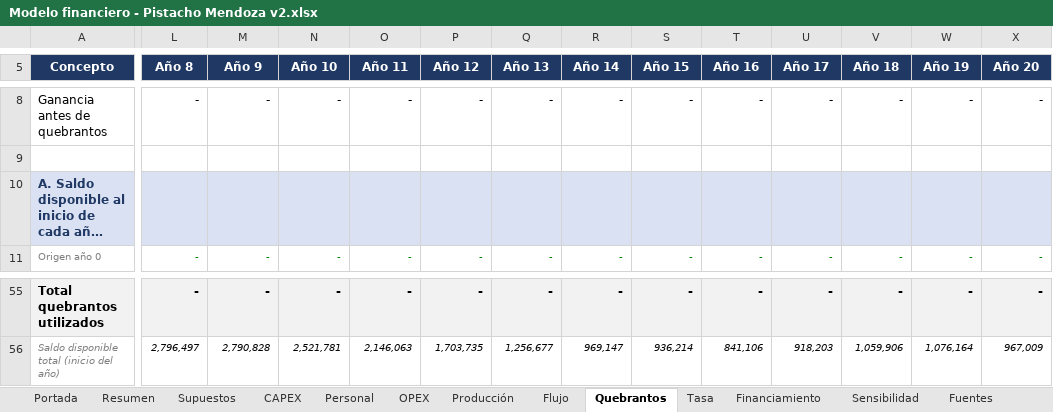
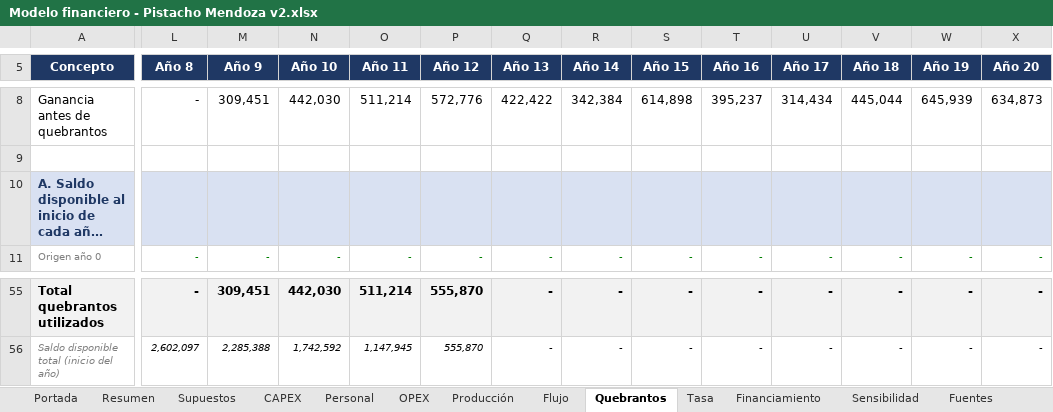
Before and after one commit to Emilialandgrebe/tesis-maestria, an Excel workbook: data/referencia/Modelo financiero - Pistacho Mendoza v2.xlsx, sheet Quebrantos, drawn as a sheet; only a part is shown, gaps mark what is left out; long unchanged cells end in …; values as stored, in another font and other column widths than the file's, no borders; the diff covers the shown part only; the diff names each change by its address in the sheet, - before the commit and + after, or states it on an @@ line.

```diff
--- a/data/referencia/Modelo financiero - Pistacho Mendoza v2.xlsx (sheet Quebrantos)
+++ b/data/referencia/Modelo financiero - Pistacho Mendoza v2.xlsx (sheet Quebrantos)
-M8 (Año 9): -
+M8 (Año 9): 309,451
-N8 (Año 10): -
+N8 (Año 10): 442,030
-O8 (Año 11): -
+O8 (Año 11): 511,214
-P8 (Año 12): -
+P8 (Año 12): 572,776
-Q8 (Año 13): -
+Q8 (Año 13): 422,422
-R8 (Año 14): -
+R8 (Año 14): 342,384
-S8 (Año 15): -
+S8 (Año 15): 614,898
-T8 (Año 16): -
+T8 (Año 16): 395,237
-U8 (Año 17): -
+U8 (Año 17): 314,434
-V8 (Año 18): -
+V8 (Año 18): 445,044
-W8 (Año 19): -
+W8 (Año 19): 645,939
-X8 (Año 20): -
+X8 (Año 20): 634,873
-M55 (Año 9): -
+M55 (Año 9): 309,451
-N55 (Año 10): -
+N55 (Año 10): 442,030
-O55 (Año 11): -
+O55 (Año 11): 511,214
-P55 (Año 12): -
+P55 (Año 12): 555,870
-L56 (Año 8): 2,796,497
+L56 (Año 8): 2,602,097
-M56 (Año 9): 2,790,828
+M56 (Año 9): 2,285,388
-N56 (Año 10): 2,521,781
+N56 (Año 10): 1,742,592
-O56 (Año 11): 2,146,063
+O56 (Año 11): 1,147,945
-P56 (Año 12): 1,703,735
+P56 (Año 12): 555,870
-Q56 (Año 13): 1,256,677
+Q56 (Año 13): -
-R56 (Año 14): 969,147
+R56 (Año 14): -
-S56 (Año 15): 936,214
+S56 (Año 15): -
-T56 (Año 16): 841,106
+T56 (Año 16): -
-U56 (Año 17): 918,203
+U56 (Año 17): -
-V56 (Año 18): 1,059,906
+V56 (Año 18): -
-W56 (Año 19): 1,076,164
+W56 (Año 19): -
-X56 (Año 20): 967,009
+X56 (Año 20): -
```
Also changed, not shown: 17 added rows, 17 removed rows, 6 moved rows, 37 edited cells and cell formats elsewhere in this sheet, sheet Sensibilidad, sheet Flujo, sheet Supuestos, sheet Producción, sheet OPEX, sheet Resumen, 2 more sheets, formulas that keep their value, charts or pictures, 14 other files.
